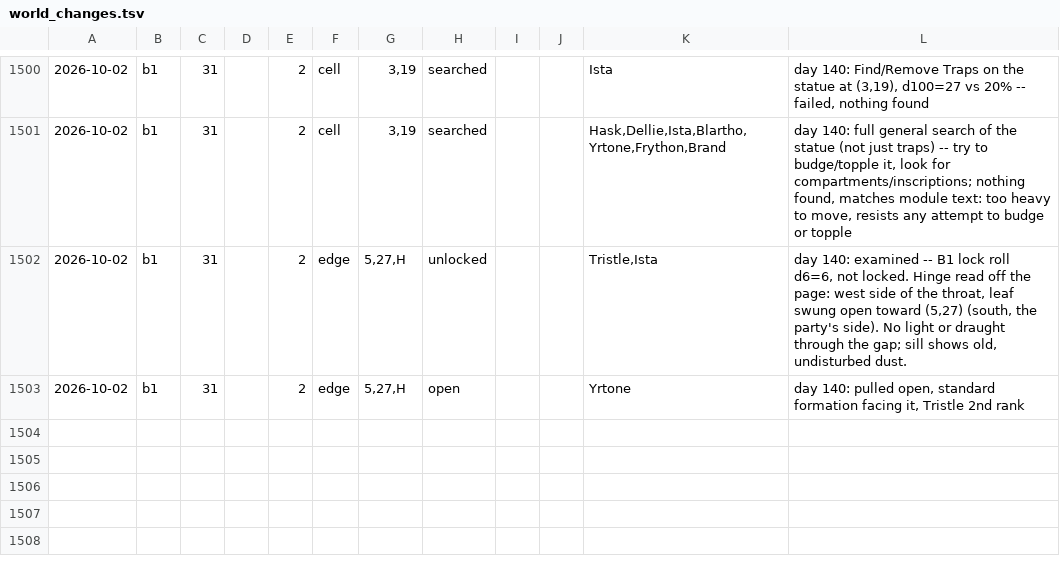
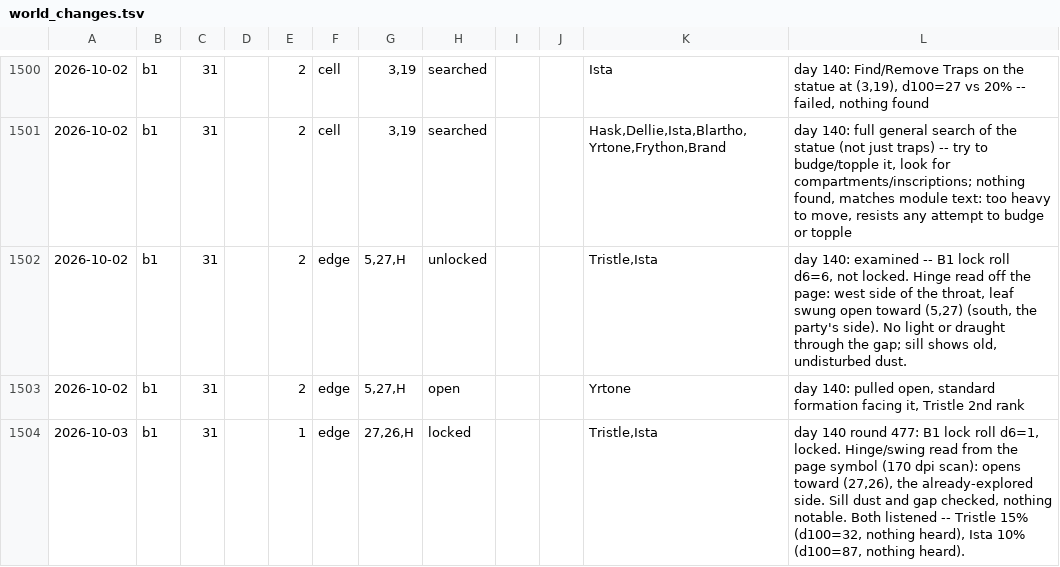
Before and after one commit to dllahr/claude_playing_advanced_dungeons_and_dragons_1st_edition, a TSV file: campaign/world_changes.tsv, drawn as a sheet; only a part is shown, gaps mark what is left out; the diff names each change by its address in the sheet, - before the commit and + after, or states it on an @@ line.

```diff
--- a/campaign/world_changes.tsv
+++ b/campaign/world_changes.tsv
+row 1504: 2026-10-03 | b1 | 31 |  | 1 | edge | 27,26,H | locked |  |  | Tristle,Ista | day 140 round 477: B1 lock roll d6=1, locked. Hinge/swing read from the page symbol (170 dpi scan): opens toward (27,26), the already-explored side. Sill dust and gap checked, nothing notable. Both listened -- Tristle 15% (d100=32, nothing heard), Ista 10% (d100=87, nothing heard).
```
Also changed, not shown: campaign/clock.tsv, campaign/rolls.tsv.
